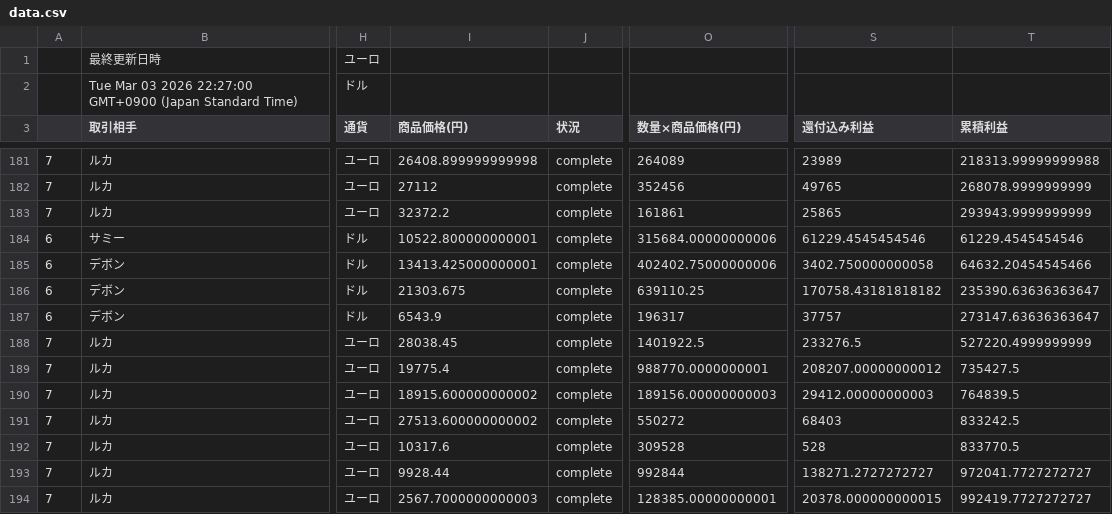
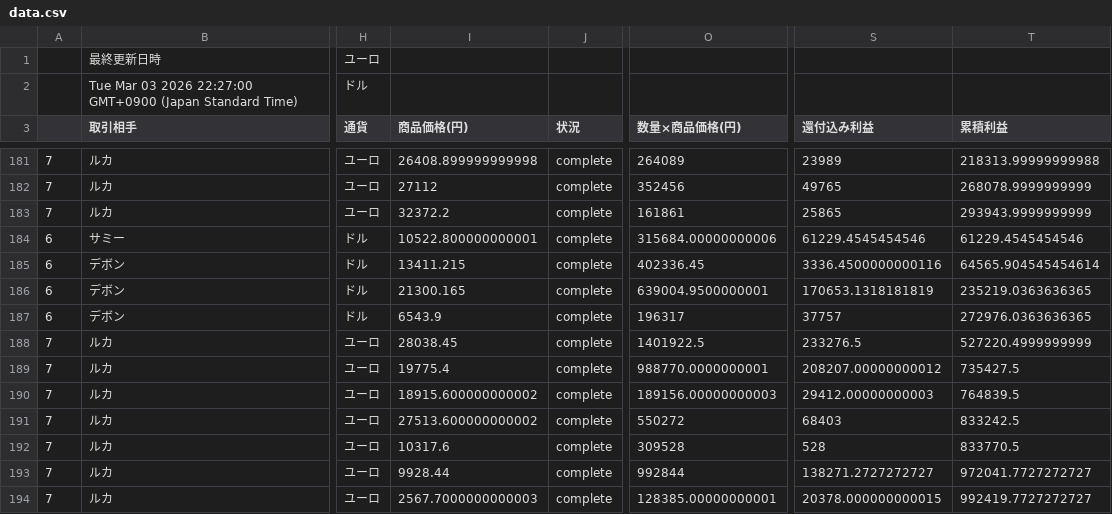
Before and after one commit to rara-wq/csv-data-site, a CSV file: data.csv, drawn as a sheet; only a part is shown, gaps mark what is left out; the diff names each change by its address in the sheet, - before the commit and + after, or states it on an @@ line.

Commit message:
Update CSV backup

```diff
--- a/data.csv
+++ b/data.csv
-I185 (商品価格(円)): 13413.425000000001
+I185 (商品価格(円)): 13411.215
-O185 (数量×商品価格(円)): 402402.75000000006
+O185 (数量×商品価格(円)): 402336.45
-S185 (還付込み利益): 3402.750000000058
+S185 (還付込み利益): 3336.4500000000116
-T185 (累積利益): 64632.20454545466
+T185 (累積利益): 64565.904545454614
-I186 (商品価格(円)): 21303.675
+I186 (商品価格(円)): 21300.165
-O186 (数量×商品価格(円)): 639110.25
+O186 (数量×商品価格(円)): 639004.9500000001
-S186 (還付込み利益): 170758.43181818182
+S186 (還付込み利益): 170653.1318181819
-T186 (累積利益): 235390.63636363647
+T186 (累積利益): 235219.0363636365
-T187 (累積利益): 273147.63636363647
+T187 (累積利益): 272976.0363636365
```
